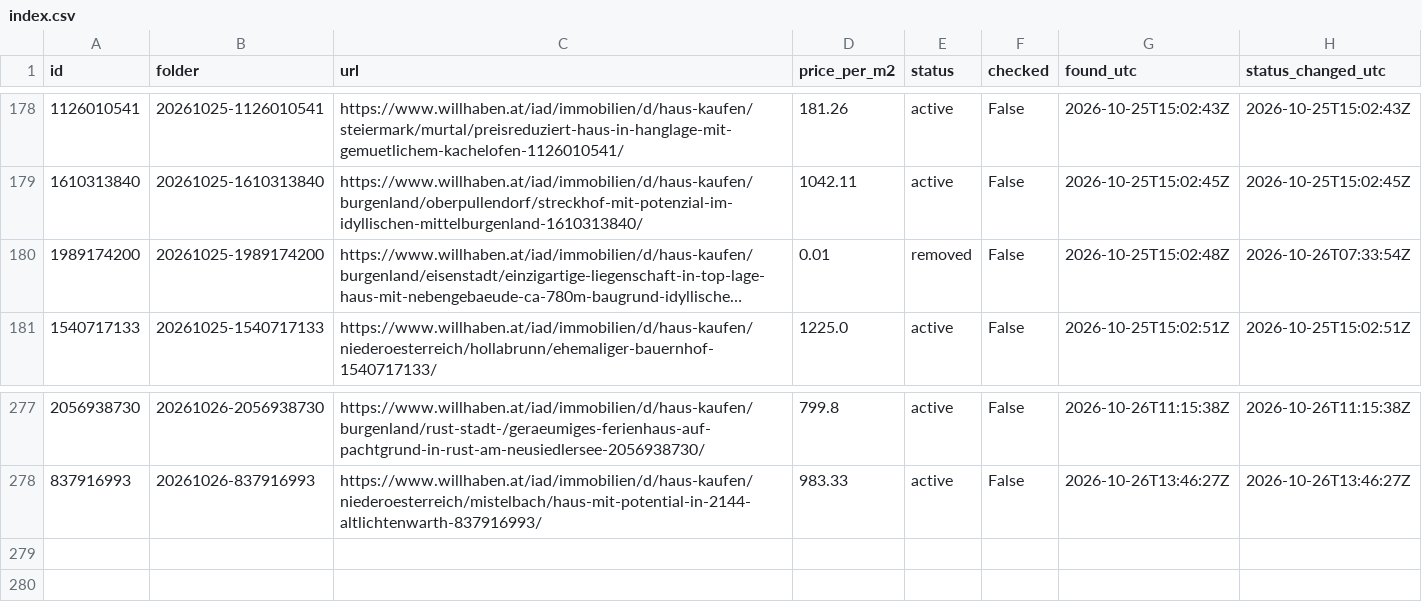
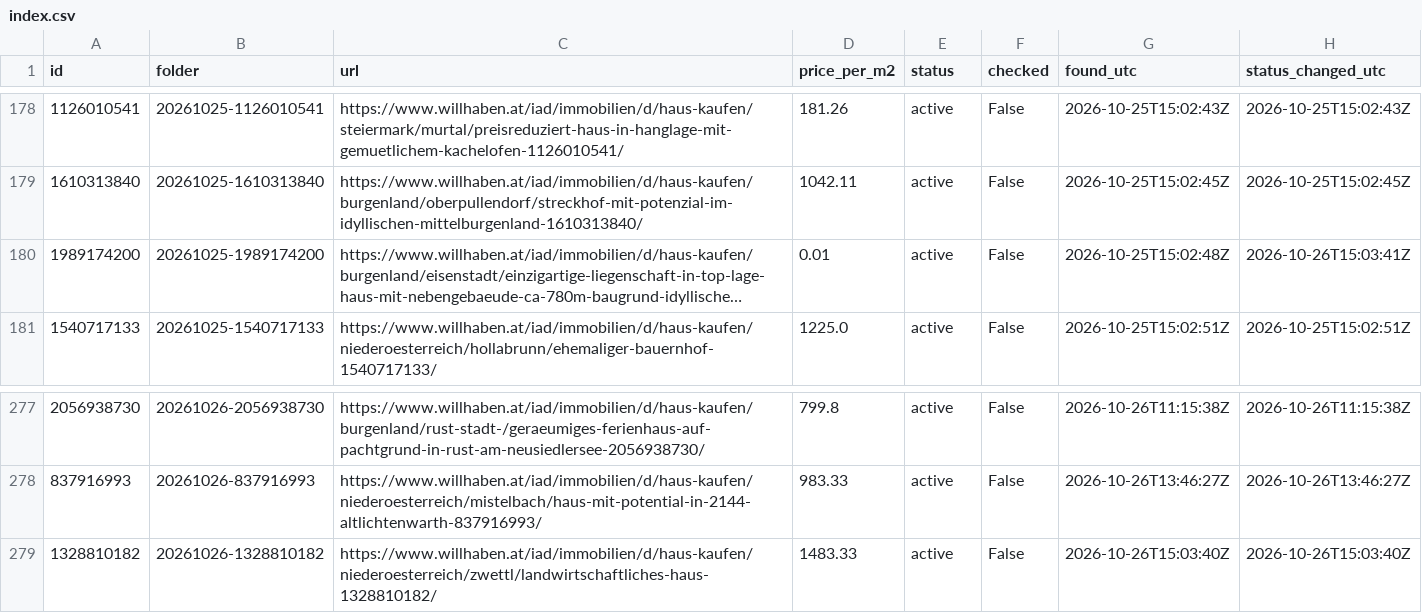
Before and after one commit to antonberesniev/willhaben_land, a CSV file: data/index.csv, drawn as a sheet; only a part is shown, gaps mark what is left out; long unchanged cells end in …; the diff names each change by its address in the sheet, - before the commit and + after, or states it on an @@ line.

```diff
--- a/data/index.csv
+++ b/data/index.csv
-E180 (status): removed
+E180 (status): active
-H180 (status_changed_utc): 2026-10-26T07:33:54Z
+H180 (status_changed_utc): 2026-10-26T15:03:41Z
+row 279: 1328810182 | 20261026-1328810182 | https://www.willhaben.at/iad/immobilien/d/haus-kaufen/niederoesterreich/zwettl/landwirtschaftliches-haus-1328810182/ | 1483.33 | active | False | 2026-10-26T15:03:40Z | 2026-10-26T15:03:40Z
```
Also changed, not shown: 5 other files.
